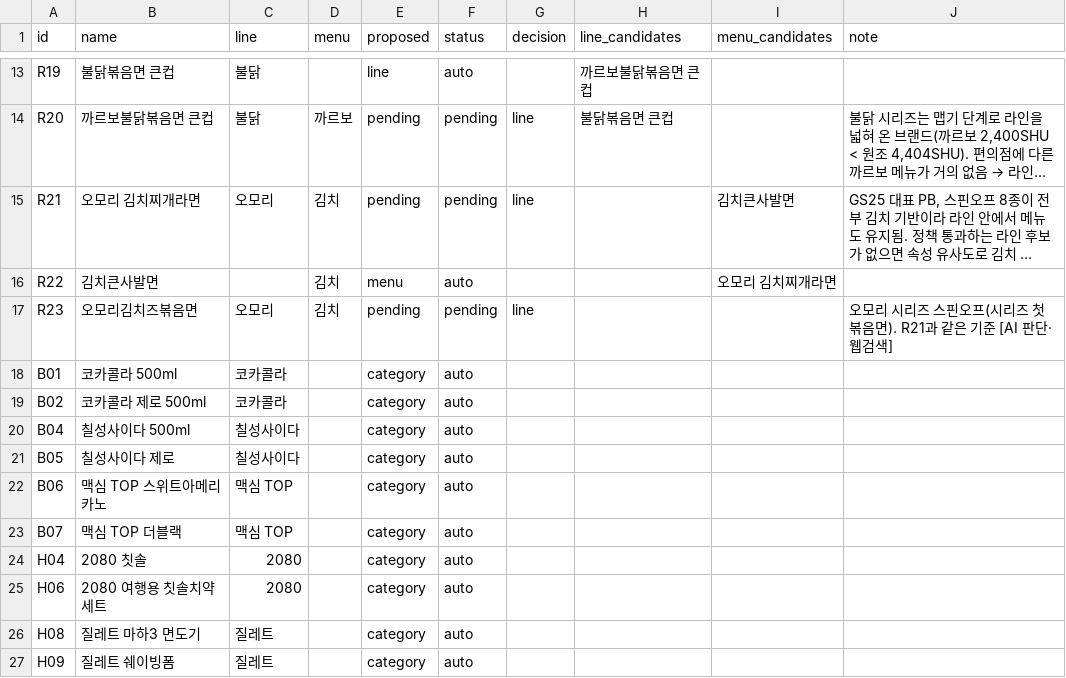
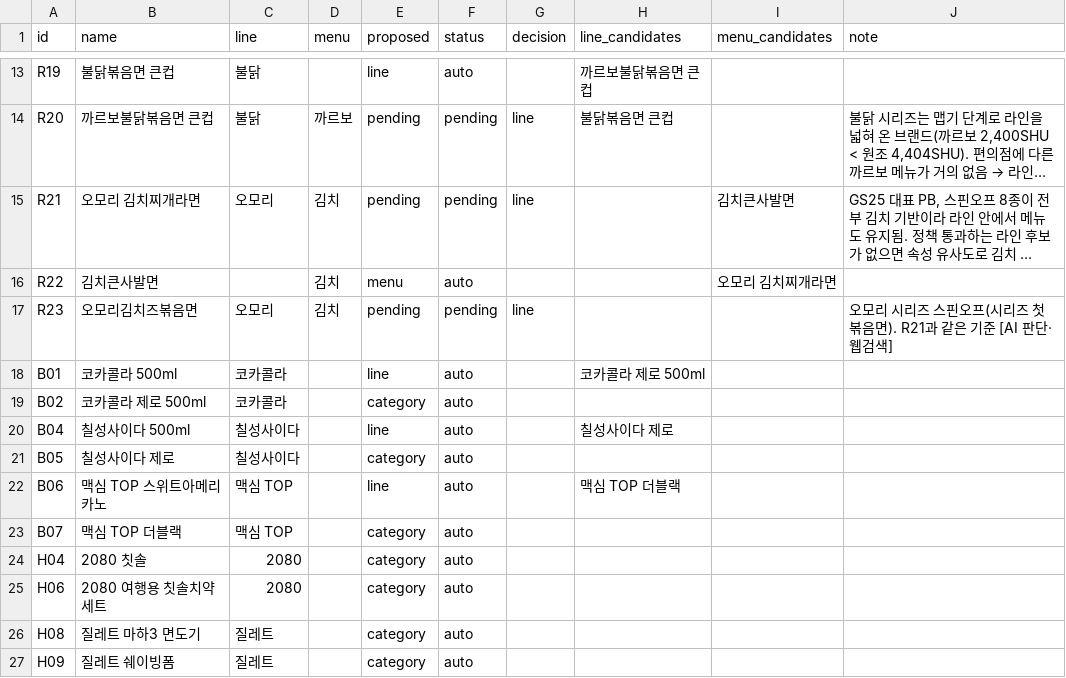
Before and after one commit to aeeengsungwoo/cvs-taxonomy, a CSV file: review/anchor.csv, drawn as a sheet; only a part is shown, gaps mark what is left out; long unchanged cells end in ….

```diff
--- a/review/anchor.csv
+++ b/review/anchor.csv
@@ -17,7 +17,7 @@ R22,김치큰사발면,,김치,menu,auto,,,오모리 김치찌개라면,
 R23,오모리김치즈볶음면,오모리,김치,pending,pending,line,,,오모리 시리즈 스핀오프(시리즈 첫 볶음면). R21과 같은 기준 [AI 판단·웹검색]
-B01,코카콜라 500ml,코카콜라,,category,auto,,,,
+B01,코카콜라 500ml,코카콜라,,line,auto,,코카콜라 제로 500ml,,
 B02,코카콜라 제로 500ml,코카콜라,,category,auto,,,,
-B04,칠성사이다 500ml,칠성사이다,,category,auto,,,,
+B04,칠성사이다 500ml,칠성사이다,,line,auto,,칠성사이다 제로,,
 B05,칠성사이다 제로,칠성사이다,,category,auto,,,,
-B06,맥심 TOP 스위트아메리카노,맥심 TOP,,category,auto,,,,
+B06,맥심 TOP 스위트아메리카노,맥심 TOP,,line,auto,,맥심 TOP 더블랙,,
 B07,맥심 TOP 더블랙,맥심 TOP,,category,auto,,,,
```
Also changed, not shown: out/attribute_impact.csv, review/gold.csv, 19 other files.
